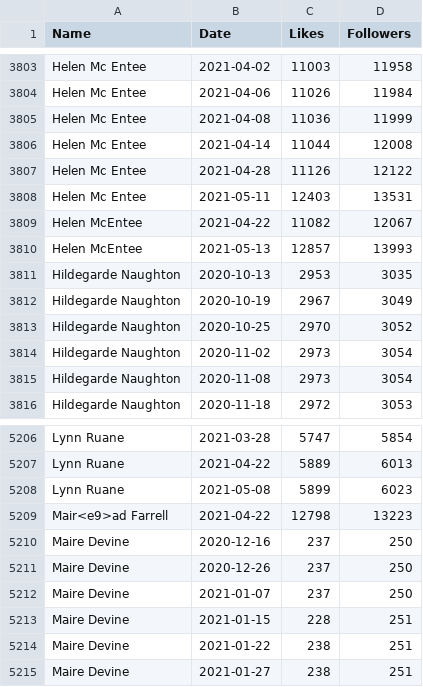
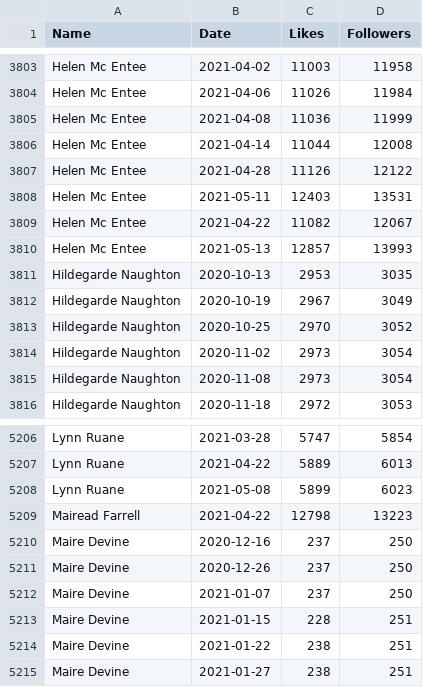
Before and after one commit to DragonflyStats/Projects, a CSV file: PoliSci/Facebook.csv, drawn as a sheet; only a part is shown, gaps mark what is left out; the diff names each change by its address in the sheet, - before the commit and + after, or states it on an @@ line.

Commit message:
Update Facebook.csv

```diff
--- a/PoliSci/Facebook.csv
+++ b/PoliSci/Facebook.csv
-A3809:A3810 (Name): Helen McEntee
+A3809:A3810 (Name): Helen Mc Entee
-A5209 (Name): Mair<e9>ad Farrell
+A5209 (Name): Mairead Farrell
```
